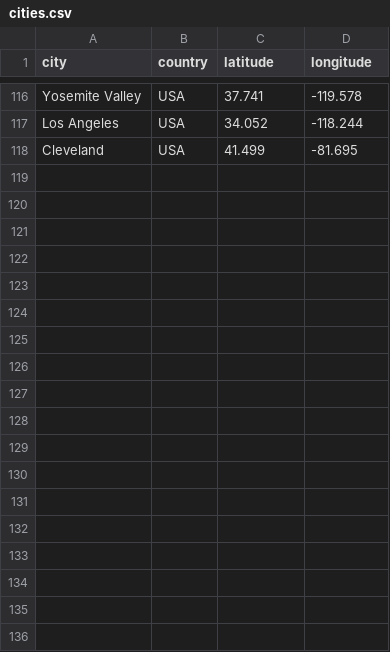
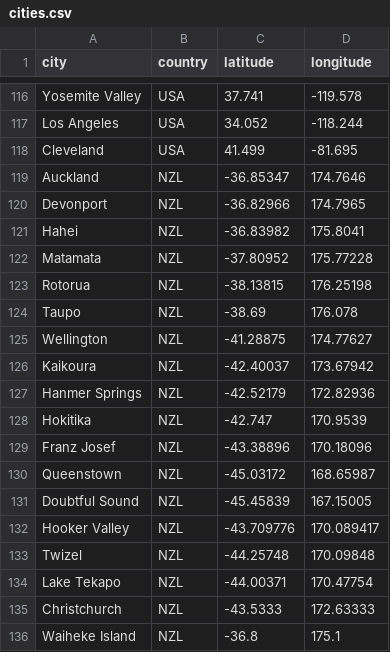
Before and after one commit to amcinnes87/travelbrag, a CSV file: cities.csv, drawn as a sheet; only a part is shown, gaps mark what is left out.

```diff
--- a/cities.csv
+++ b/cities.csv
@@ -118 +118,19 @@ Los Angeles,USA,34.052,-118.244
 Cleveland,USA,41.499,-81.695
+Auckland,NZL,-36.85347,174.7646
+Devonport,NZL,-36.82966,174.7965
+Hahei,NZL,-36.83982,175.8041
+Matamata,NZL,-37.80952,175.77228
+Rotorua,NZL,-38.13815,176.25198
+Taupo,NZL,-38.69,176.078
+Wellington,NZL,-41.28875,174.77627
+Kaikoura,NZL,-42.40037,173.67942
+Hanmer Springs,NZL,-42.52179,172.82936
+Hokitika,NZL,-42.747,170.9539
+Franz Josef,NZL,-43.38896,170.18096
+Queenstown,NZL,-45.03172,168.65987
+Doubtful Sound,NZL,-45.45839,167.15005
+Hooker Valley,NZL,-43.709776,170.089417
+Twizel,NZL,-44.25748,170.09848
+Lake Tekapo,NZL,-44.00371,170.47754
+Christchurch,NZL,-43.5333,172.63333
+Waiheke Island,NZL,-36.8,175.1
```
Also changed, not shown: travelogue.csv, 2 other files.
